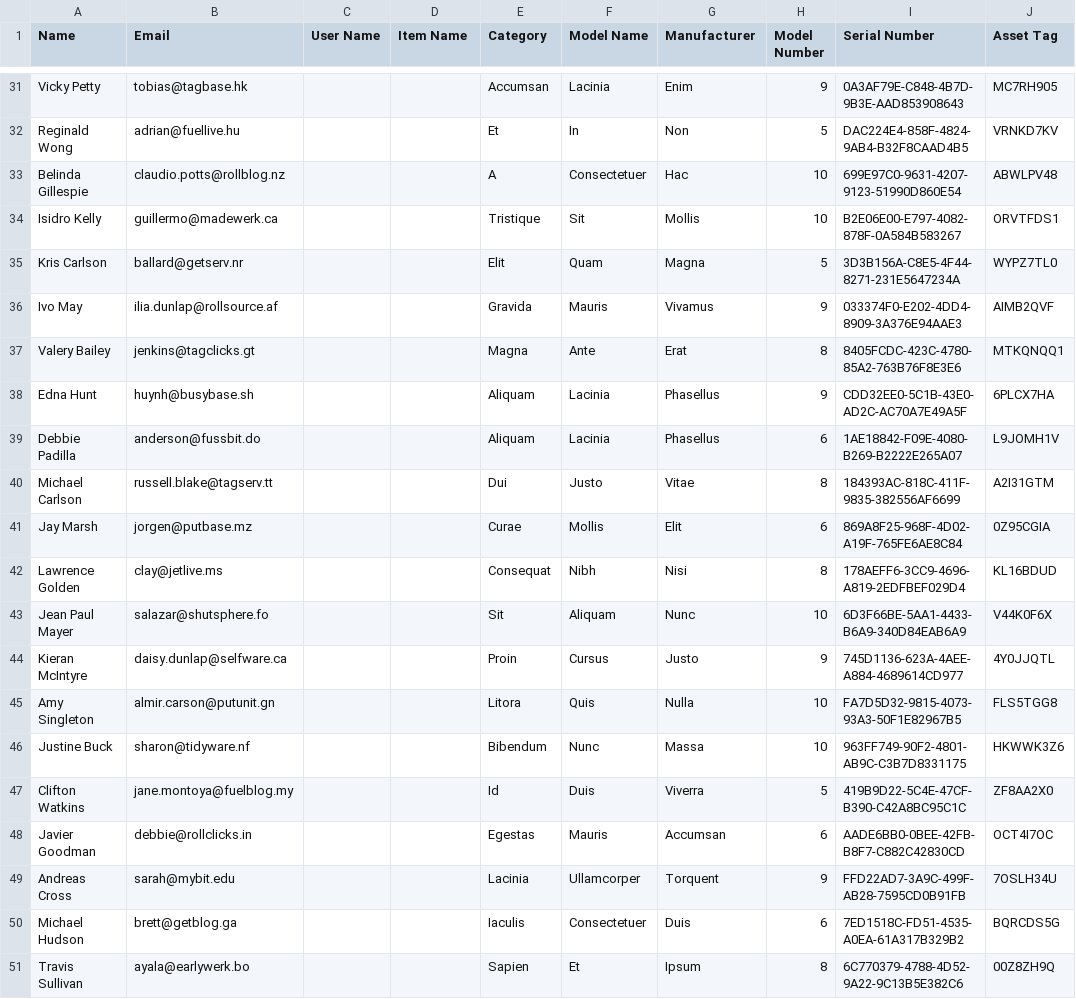
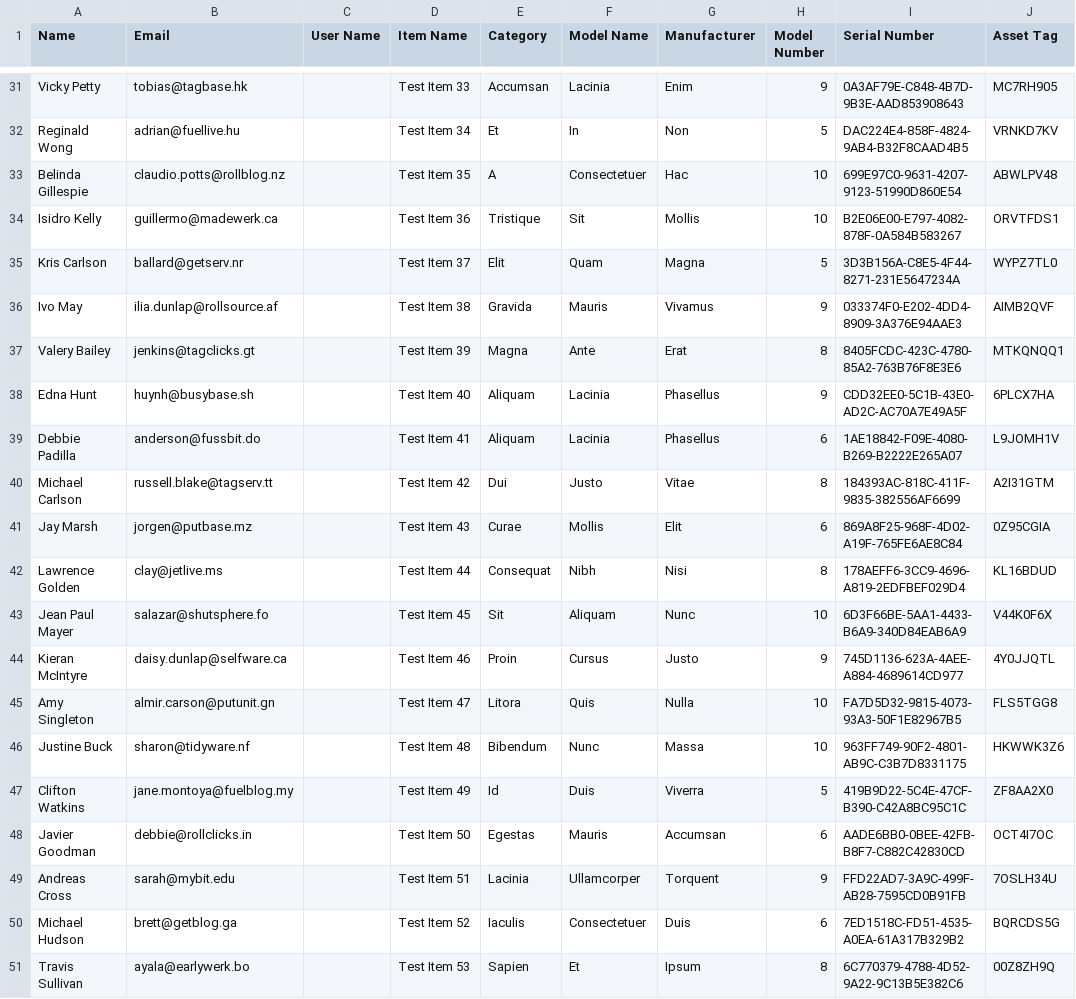
Before and after one commit to snipe/snipe-it, a CSV file: public/sample.csv, drawn as a sheet; only a part is shown, gaps mark what is left out; the diff covers the shown part only; the diff names each change by its address in the sheet, - before the commit and + after, or states it on an @@ line.

Commit message:
Add data to the item name/asset name field for importer test.

```diff
--- a/public/sample.csv
+++ b/public/sample.csv
-D31 (Item Name): (empty)
+D31 (Item Name): Test Item 33
-D32 (Item Name): (empty)
+D32 (Item Name): Test Item 34
-D33 (Item Name): (empty)
+D33 (Item Name): Test Item 35
-D34 (Item Name): (empty)
+D34 (Item Name): Test Item 36
-D35 (Item Name): (empty)
+D35 (Item Name): Test Item 37
-D36 (Item Name): (empty)
+D36 (Item Name): Test Item 38
-D37 (Item Name): (empty)
+D37 (Item Name): Test Item 39
-D38 (Item Name): (empty)
+D38 (Item Name): Test Item 40
-D39 (Item Name): (empty)
+D39 (Item Name): Test Item 41
-D40 (Item Name): (empty)
+D40 (Item Name): Test Item 42
-D41 (Item Name): (empty)
+D41 (Item Name): Test Item 43
-D42 (Item Name): (empty)
+D42 (Item Name): Test Item 44
-D43 (Item Name): (empty)
+D43 (Item Name): Test Item 45
-D44 (Item Name): (empty)
+D44 (Item Name): Test Item 46
-D45 (Item Name): (empty)
+D45 (Item Name): Test Item 47
-D46 (Item Name): (empty)
+D46 (Item Name): Test Item 48
-D47 (Item Name): (empty)
+D47 (Item Name): Test Item 49
-D48 (Item Name): (empty)
+D48 (Item Name): Test Item 50
-D49 (Item Name): (empty)
+D49 (Item Name): Test Item 51
-D50 (Item Name): (empty)
+D50 (Item Name): Test Item 52
-D51 (Item Name): (empty)
+D51 (Item Name): Test Item 53
```
Also changed, not shown: 28 edited cells elsewhere in this file.
